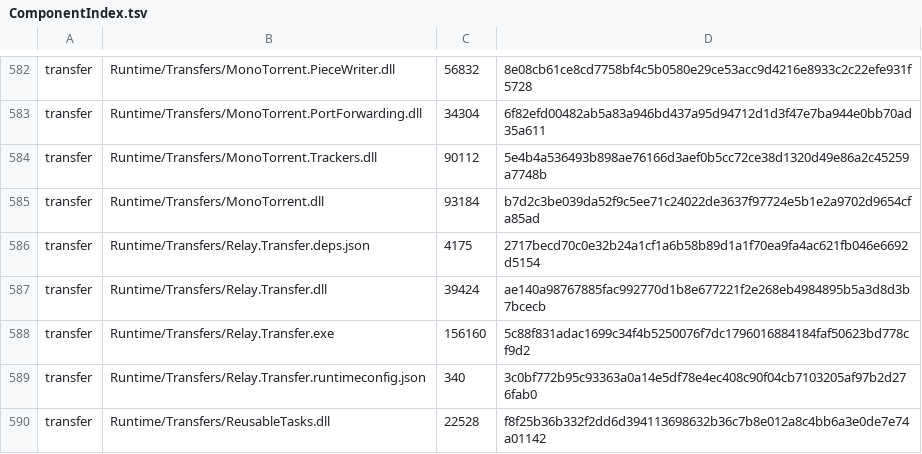
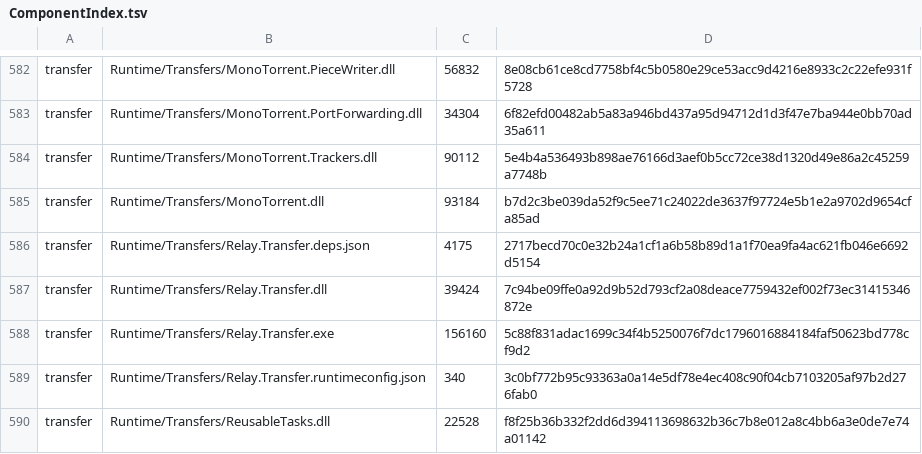
Before and after one commit to Pumo-Ayla/palmline-launcher, a TSV file: Source/GTA6Launcher/Assets/ComponentIndex.tsv, drawn as a sheet; only a part is shown, gaps mark what is left out.

```diff
--- a/Source/GTA6Launcher/Assets/ComponentIndex.tsv
+++ b/Source/GTA6Launcher/Assets/ComponentIndex.tsv
@@ -586,3 +586,3 @@ transfer	Runtime/Transfers/MonoTorrent.dll	93184	b7d2c3be039da52f9c5ee71c24022de
 transfer	Runtime/Transfers/Relay.Transfer.deps.json	4175	2717becd70c0e32b24a1cf1a6b58b89d1a1f70ea9fa4ac621fb046e6692d5154
-transfer	Runtime/Transfers/Relay.Transfer.dll	39424	ae140a98767885fac992770d1b8e677221f2e268eb4984895b5a3d8d3b7bcecb
+transfer	Runtime/Transfers/Relay.Transfer.dll	39424	7c94be09ffe0a92d9b52d793cf2a08deace7759432ef002f73ec31415346872e
 transfer	Runtime/Transfers/Relay.Transfer.exe	156160	5c88f831adac1699c34f4b5250076f7dc1796016884184faf50623bd778cf9d2
```
Also changed, not shown: Source/GTA6Launcher/Assets/Strings.tsv, 46 other files.
